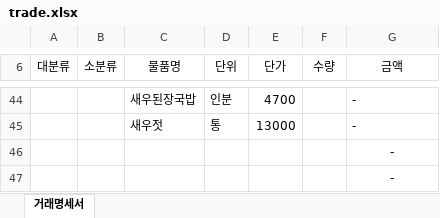
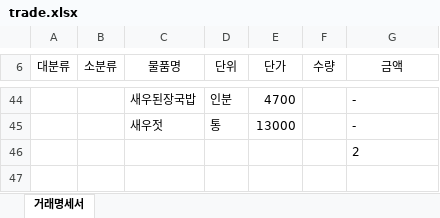
Before and after one commit to ChaosBlueStar/python_project, an Excel workbook: xl/trade.xlsx, sheet 거래명세서, drawn as a sheet; only a part is shown, gaps mark what is left out; values as stored, in another font and other column widths than the file's, no borders; the diff names each change by its address in the sheet, - before the commit and + after, or states it on an @@ line.

```diff
--- a/xl/trade.xlsx (sheet 거래명세서)
+++ b/xl/trade.xlsx (sheet 거래명세서)
-G46 (금액): -
+G46 (금액): 2
-G46 alignment: center
+G46 alignment: left
-row 47:  |  |  |  |  |  | -
```
Also changed, not shown: 1 other file.
